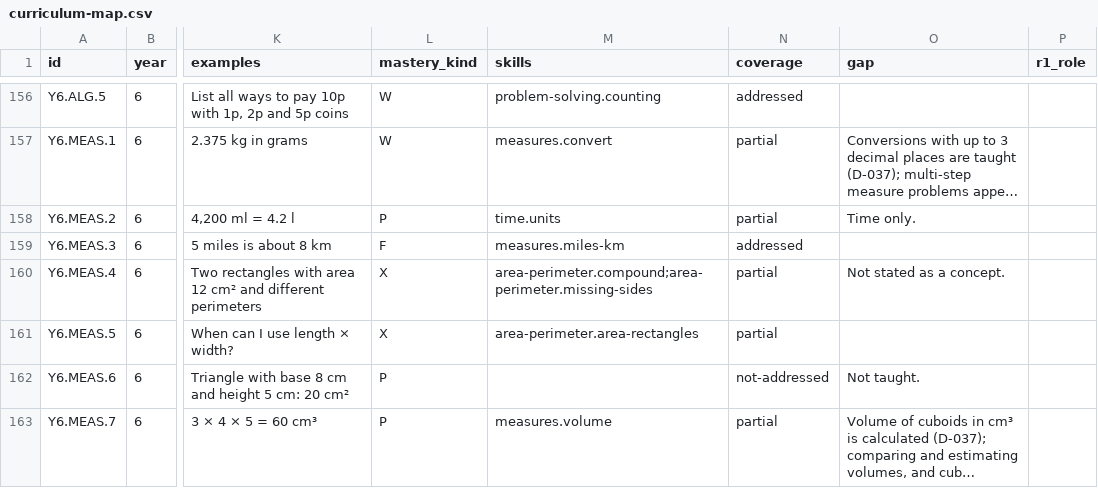
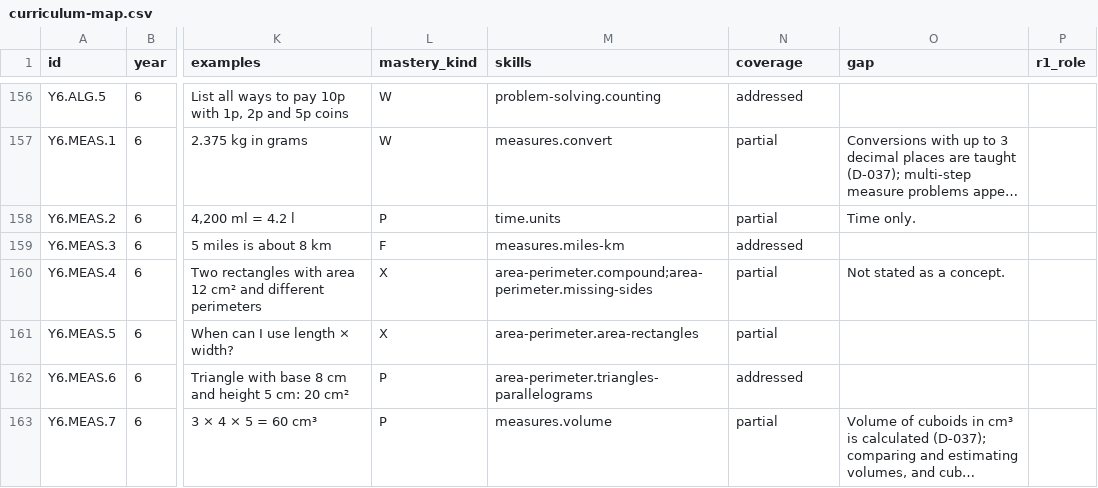
Before and after one commit to selladurairajan32-cpu/kitemaths, a CSV file: docs/product/curriculum/curriculum-map.csv, drawn as a sheet; only a part is shown, gaps mark what is left out; long unchanged cells end in …; the diff covers the shown part only; the diff names each change by its address in the sheet, - before the commit and + after, or states it on an @@ line.

```diff
--- a/docs/product/curriculum/curriculum-map.csv
+++ b/docs/product/curriculum/curriculum-map.csv
-M162 (skills): (empty)
+M162 (skills): area-perimeter.triangles-parallelograms
-N162 (coverage): not-addressed
+N162 (coverage): addressed
-O162 (gap): Not taught.
+O162 (gap): (empty)
```
Also changed, not shown: 18 edited cells elsewhere in this file, 10 other files.
